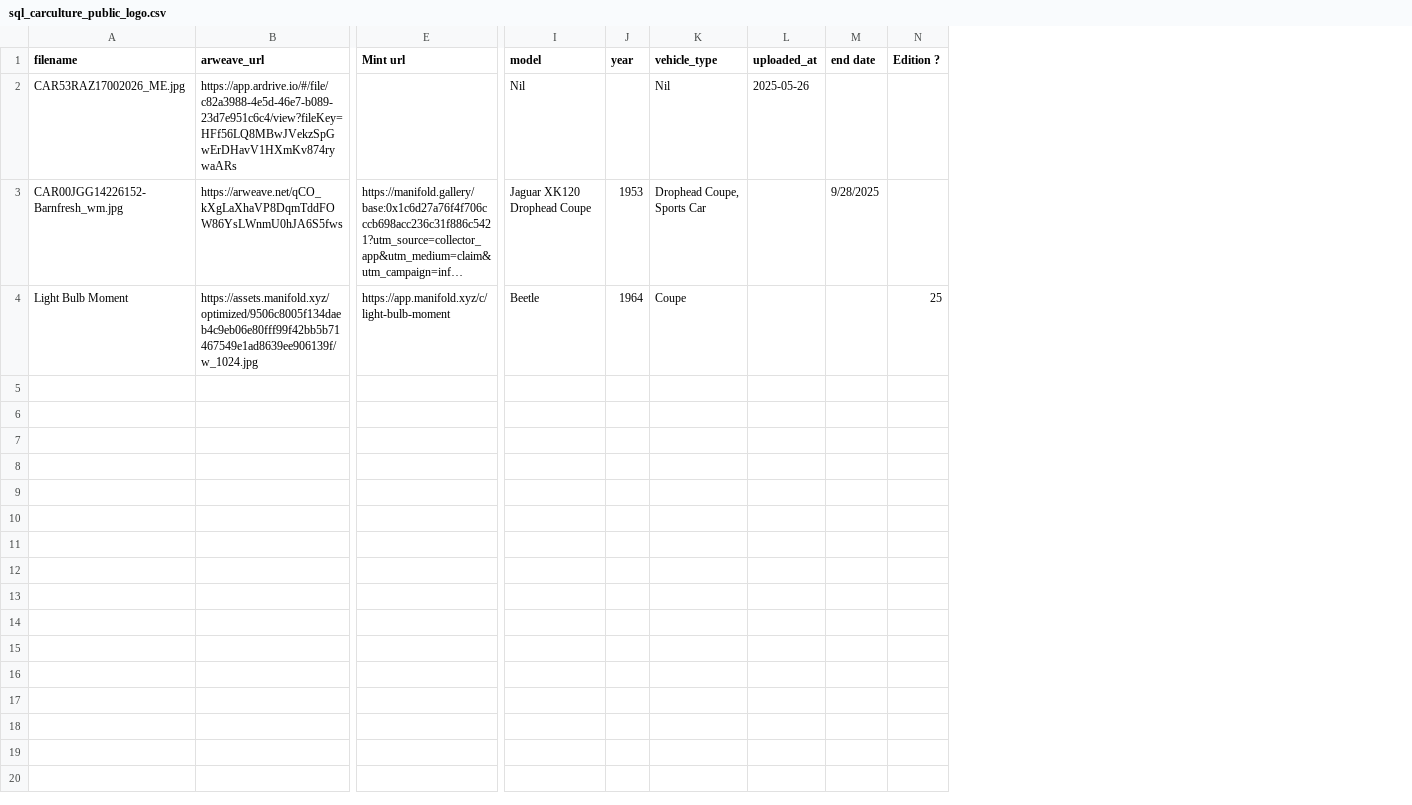
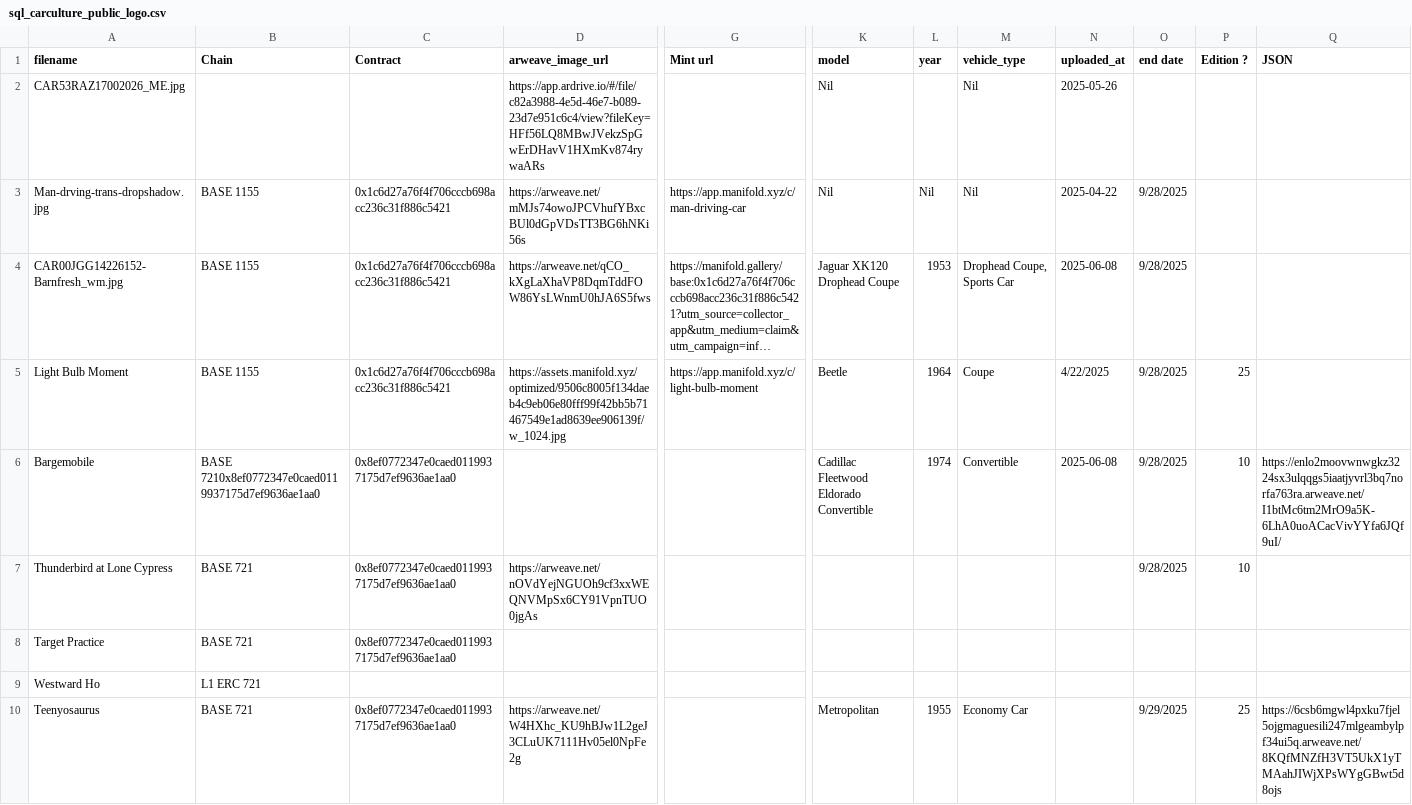
Before and after one commit to cc-deployments/deployment-01, a CSV file: sql_carculture_public_logo/sql_carculture_public_logo.csv, drawn as a sheet; only a part is shown, gaps mark what is left out; long unchanged cells end in …; addresses are those after the commit; rows hold the shown columns only; the diff names each change by its address in the sheet, - before the commit and + after, or states it on an @@ line.

```diff
--- a/sql_carculture_public_logo/sql_carculture_public_logo.csv
+++ b/sql_carculture_public_logo/sql_carculture_public_logo.csv
+column B (Chain), rows 4-5: BASE 1155 | BASE 1155
+column C (Contract), rows 4-5: 0x1c6d27a76f4f706cccb698acc236c31f886c5421 | 0x1c6d27a76f4f706cccb698acc236c31f886c5421
+column Q (JSON), empty
-D1: arweave_url
+D1: arweave_image_url
+row 3: Man-drving-trans-dropshadow.jpg | BASE 1155 | 0x1c6d27a76f4f706cccb698acc236c31f886c5421 | https://arweave.net/mMJs74owoJPCVhufYBxcBUl0dGpVDsTT3BG6hNKi56s | https://app.manifold.xyz/c/man-driving-car | Nil | Nil | Nil | 2025-04-22 | 9/28/2025
-N4 (uploaded_at): (empty)
+N4 (uploaded_at): 2025-06-08
-N5 (uploaded_at): (empty)
+N5 (uploaded_at): 4/22/2025
-O5 (end date): (empty)
+O5 (end date): 9/28/2025
+row 6: Bargemobile | BASE 7210x8ef0772347e0caed0119937175d7ef9636ae1aa0 | 0x8ef0772347e0caed0119937175d7ef9636ae1aa0 |  |  | Cadillac Fleetwood Eldorado Convertible | 1974 | Convertible | 2025-06-08 | 9/28/2025 | 10 | https://enlo2moovwnwgkz3224sx3ulqqgs5iaatjyvrl3bq7norfa763ra.arweave.net/I1btMc6tm2MrO9a5K-6LhA0uoACacVivYYfa6JQf9uI/
+row 7: Thunderbird at Lone Cypress | BASE 721 | 0x8ef0772347e0caed0119937175d7ef9636ae1aa0 | https://arweave.net/nOVdYejNGUOh9cf3xxWEQNVMpSx6CY91VpnTUO0jgAs |  |  |  |  |  | 9/28/2025 | 10
+row 8: Target Practice | BASE 721 | 0x8ef0772347e0caed0119937175d7ef9636ae1aa0
+row 9: Westward Ho | L1 ERC 721
+row 10: Teenyosaurus | BASE 721 | 0x8ef0772347e0caed0119937175d7ef9636ae1aa0 | https://arweave.net/W4HXhc_KU9hBJw1L2geJ3CLuUK7111Hv05el0NpFe2g |  | Metropolitan | 1955 | Economy Car |  | 9/29/2025 | 25 | https://6csb6mgwl4pxku7fjel5ojgmaguesili247mlgeambylpf34ui5q.arweave.net/8KQfMNZfH3VT5UkX1yTMAahJIWjXPsWYgGBwt5d8ojs
```
Also changed, not shown: 11 other files.
